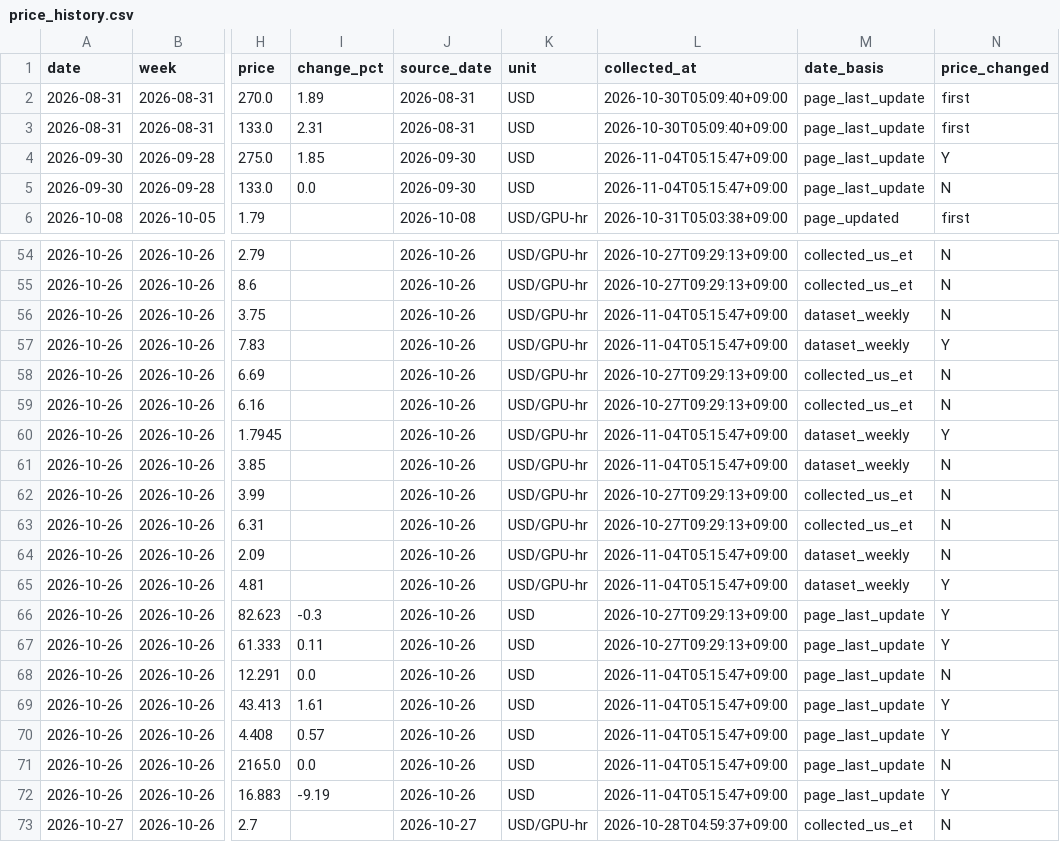
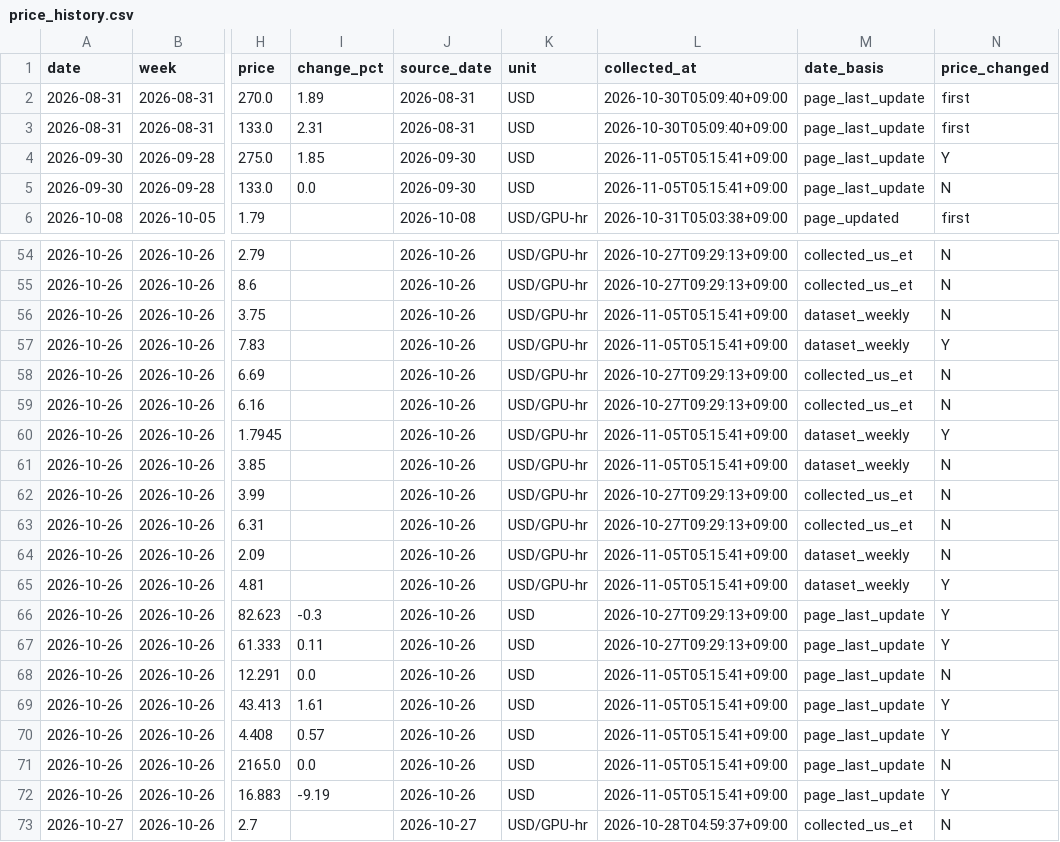
Before and after one commit to jhyang1920-spec/gpu-memory-price-tracker, a CSV file: price_data/price_history.csv, drawn as a sheet; only a part is shown, gaps mark what is left out; the diff covers the shown part only; the diff names each change by its address in the sheet, - before the commit and + after, or states it on an @@ line.

```diff
--- a/price_data/price_history.csv
+++ b/price_data/price_history.csv
-L4:L5 (collected_at): 2026-11-04T05:15:47+09:00
+L4:L5 (collected_at): 2026-11-05T05:15:41+09:00
-L56:L57 (collected_at): 2026-11-04T05:15:47+09:00
+L56:L57 (collected_at): 2026-11-05T05:15:41+09:00
-L60:L61 (collected_at): 2026-11-04T05:15:47+09:00
+L60:L61 (collected_at): 2026-11-05T05:15:41+09:00
-L64:L65 (collected_at): 2026-11-04T05:15:47+09:00
+L64:L65 (collected_at): 2026-11-05T05:15:41+09:00
-L68:L72 (collected_at): 2026-11-04T05:15:47+09:00
+L68:L72 (collected_at): 2026-11-05T05:15:41+09:00
```
Also changed, not shown: 12 added rows and 19 edited cells elsewhere in this file, 3 other files.
